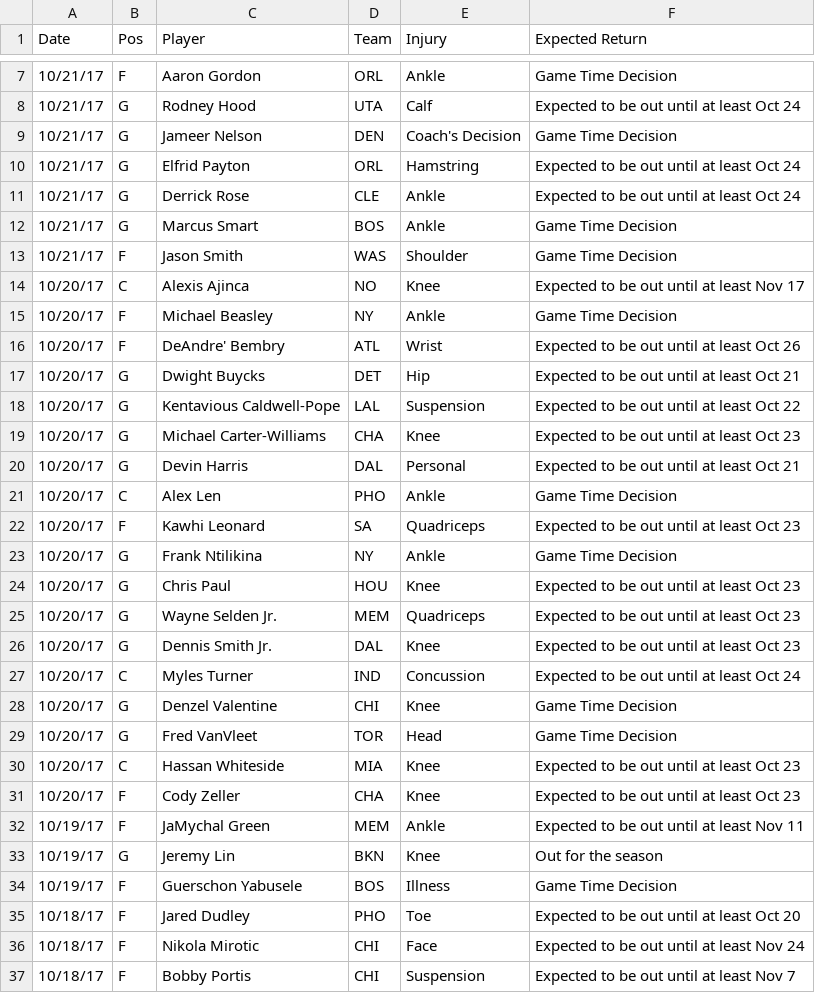
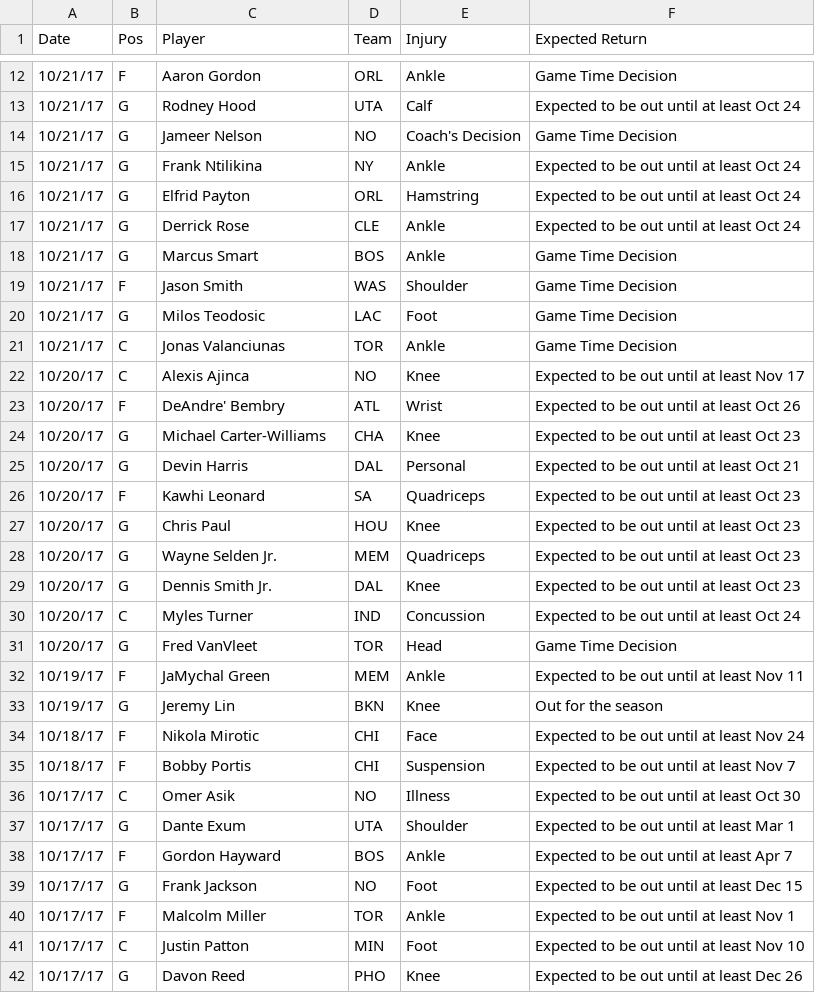
Before and after one commit to RyanOhara/SAM, a CSV file: injury_updates.csv, drawn as a sheet; only a part is shown, gaps mark what is left out; the shorter side is filled out with more unchanged rows; the diff covers the shown part only.

```diff
--- a/injury_updates.csv
+++ b/injury_updates.csv
@@ -8,3 +13,4 @@ Date,Pos,Player,Team,Injury,Expected Return
 10/21/17,G,Rodney Hood,UTA,Calf,Expected to be out until at least Oct 24
-10/21/17,G,Jameer Nelson,DEN,Coach's Decision,Game Time Decision
+10/21/17,G,Jameer Nelson,NO,Coach's Decision,Game Time Decision
+10/21/17,G,Frank Ntilikina,NY,Ankle,Expected to be out until at least Oct 24
 10/21/17,G,Elfrid Payton,ORL,Hamstring,Expected to be out until at least Oct 24
@@ -13,12 +19,9 @@ Date,Pos,Player,Team,Injury,Expected Return
 10/21/17,F,Jason Smith,WAS,Shoulder,Game Time Decision
+10/21/17,G,Milos Teodosic,LAC,Foot,Game Time Decision
+10/21/17,C,Jonas Valanciunas,TOR,Ankle,Game Time Decision
 10/20/17,C,Alexis Ajinca,NO,Knee,Expected to be out until at least Nov 17
-10/20/17,F,Michael Beasley,NY,Ankle,Game Time Decision
 10/20/17,F,DeAndre' Bembry,ATL,Wrist,Expected to be out until at least Oct 26
-10/20/17,G,Dwight Buycks,DET,Hip,Expected to be out until at least Oct 21
-10/20/17,G,Kentavious Caldwell-Pope,LAL,Suspension,Expected to be out until at least Oct 22
 10/20/17,G,Michael Carter-Williams,CHA,Knee,Expected to be out until at least Oct 23
 10/20/17,G,Devin Harris,DAL,Personal,Expected to be out until at least Oct 21
-10/20/17,C,Alex Len,PHO,Ankle,Game Time Decision
 10/20/17,F,Kawhi Leonard,SA,Quadriceps,Expected to be out until at least Oct 23
-10/20/17,G,Frank Ntilikina,NY,Ankle,Game Time Decision
 10/20/17,G,Chris Paul,HOU,Knee,Expected to be out until at least Oct 23
@@ -27,10 +30,5 @@ Date,Pos,Player,Team,Injury,Expected Return
 10/20/17,C,Myles Turner,IND,Concussion,Expected to be out until at least Oct 24
-10/20/17,G,Denzel Valentine,CHI,Knee,Game Time Decision
 10/20/17,G,Fred VanVleet,TOR,Head,Game Time Decision
-10/20/17,C,Hassan Whiteside,MIA,Knee,Expected to be out until at least Oct 23
-10/20/17,F,Cody Zeller,CHA,Knee,Expected to be out until at least Oct 23
 10/19/17,F,JaMychal Green,MEM,Ankle,Expected to be out until at least Nov 11
 10/19/17,G,Jeremy Lin,BKN,Knee,Out for the season
-10/19/17,F,Guerschon Yabusele,BOS,Illness,Game Time Decision
-10/18/17,F,Jared Dudley,PHO,Toe,Expected to be out until at least Oct 20
 10/18/17,F,Nikola Mirotic,CHI,Face,Expected to be out until at least Nov 24
```
Also changed, not shown: 6 added rows, 1 removed row and 4 edited cells elsewhere in this file, all_projections.csv, current_roster.csv, 6 other files.
